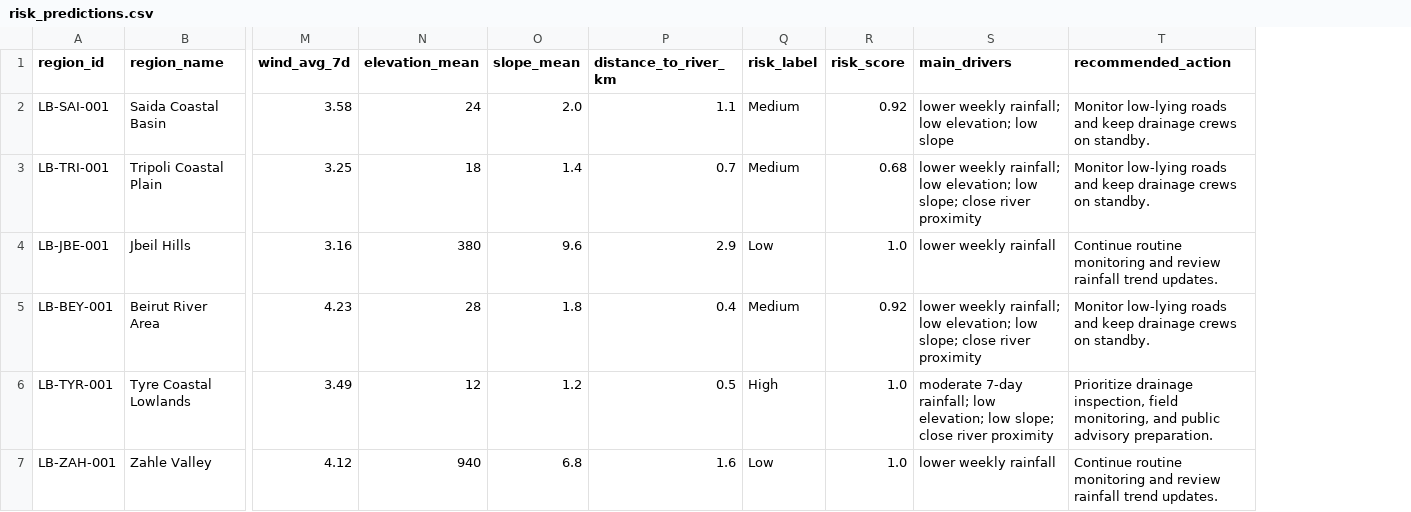
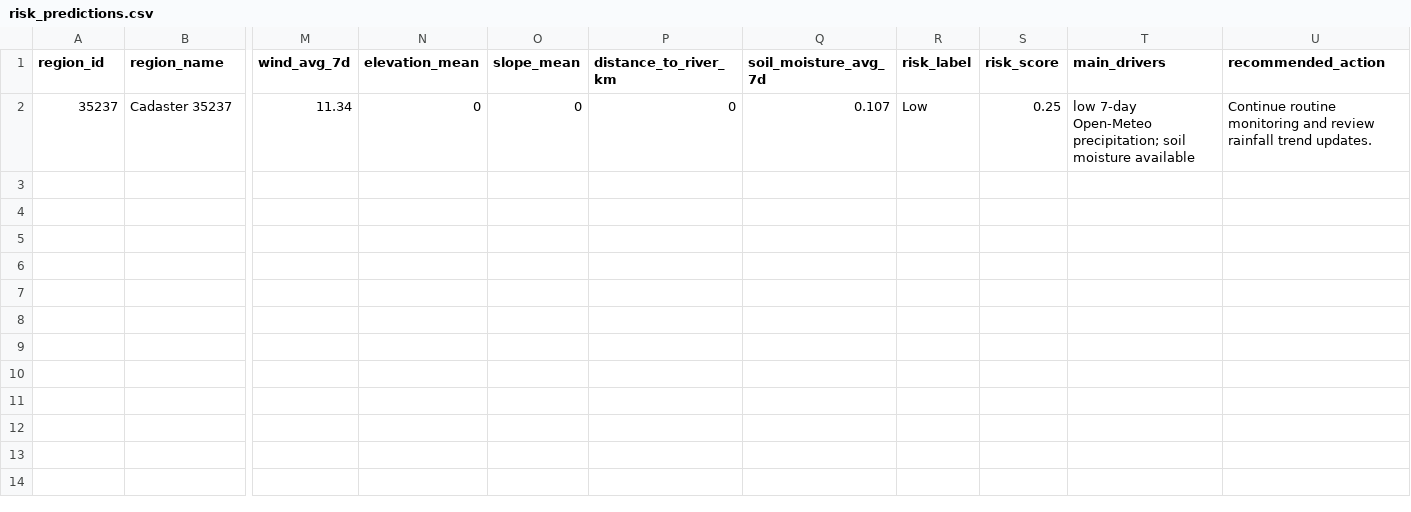
Before and after one commit to AliHamadeh72/flood-risk-ai-dashboard, a CSV file: data/predictions/risk_predictions.csv, drawn as a sheet; only a part is shown, gaps mark what is left out; removed rows and columns are numbered as before the commit, all else as after; rows hold the shown columns only; the diff names each change by its address in the sheet, - before the commit and + after, or states it on an @@ line.

Commit message:
Switch risk map to Open-Meteo cadasters
Remove the old NASA POWER and RandomForest training pipeline files. Export the Lebanon cadaster shapefile to frontend GeoJSON, build dashboard predictions from Open-Meteo cadaster weather CSV output, and update the risk map so calculated cadasters keep Low/Medium/High colors while uncalculated cadasters render grey. Update backend, docs, workflows, RAG context, and environment examples to describe the Open-Meteo cadaster pipeline.

```diff
--- a/data/predictions/risk_predictions.csv
+++ b/data/predictions/risk_predictions.csv
+column Q (soil_moisture_avg_7d), empty
-row 2: LB-SAI-001 | Saida Coastal Basin | 3.58 | 24 | 2.0 | 1.1 | Medium | 0.92 | lower weekly rainfall; low elevation; low slope | Monitor low-lying roads and keep drainage crews on standby.
-row 3: LB-TRI-001 | Tripoli Coastal Plain | 3.25 | 18 | 1.4 | 0.7 | Medium | 0.68 | lower weekly rainfall; low elevation; low slope; close river proximity | Monitor low-lying roads and keep drainage crews on standby.
-row 4: LB-JBE-001 | Jbeil Hills | 3.16 | 380 | 9.6 | 2.9 | Low | 1.0 | lower weekly rainfall | Continue routine monitoring and review rainfall trend updates.
-row 5: LB-BEY-001 | Beirut River Area | 4.23 | 28 | 1.8 | 0.4 | Medium | 0.92 | lower weekly rainfall; low elevation; low slope; close river proximity | Monitor low-lying roads and keep drainage crews on standby.
-row 6: LB-TYR-001 | Tyre Coastal Lowlands | 3.49 | 12 | 1.2 | 0.5 | High | 1.0 | moderate 7-day rainfall; low elevation; low slope; close river proximity | Prioritize drainage inspection, field monitoring, and public advisory preparation.
-row 7: LB-ZAH-001 | Zahle Valley | 4.12 | 940 | 6.8 | 1.6 | Low | 1.0 | lower weekly rainfall | Continue routine monitoring and review rainfall trend updates.
+row 2: 35237 | Cadaster 35237 | 11.34 | 0 | 0 | 0 | 0.107 | Low | 0.25 | low 7-day Open-Meteo precipitation; soil moisture available | Continue routine monitoring and review rainfall trend updates.
```
Also changed, not shown: 29 other files.
